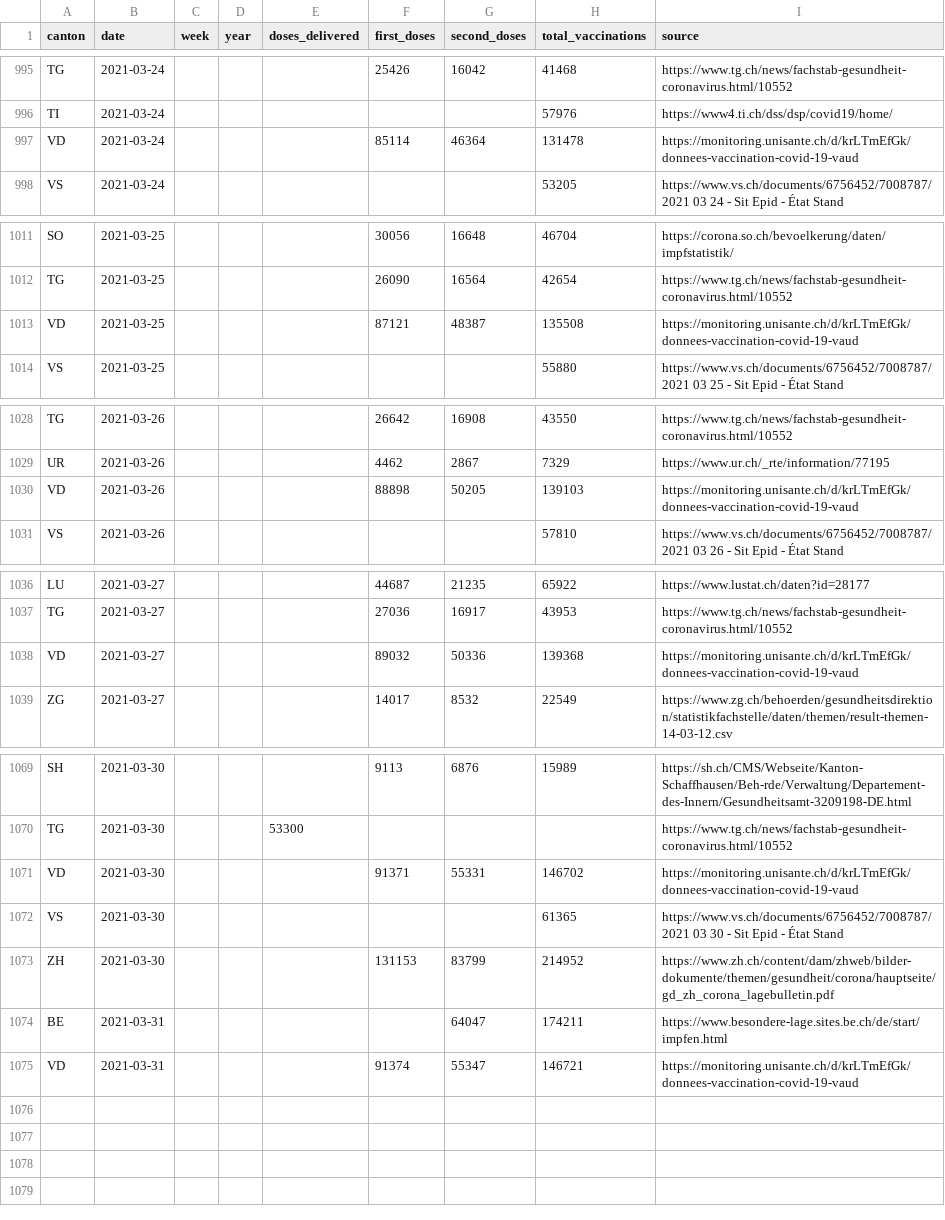
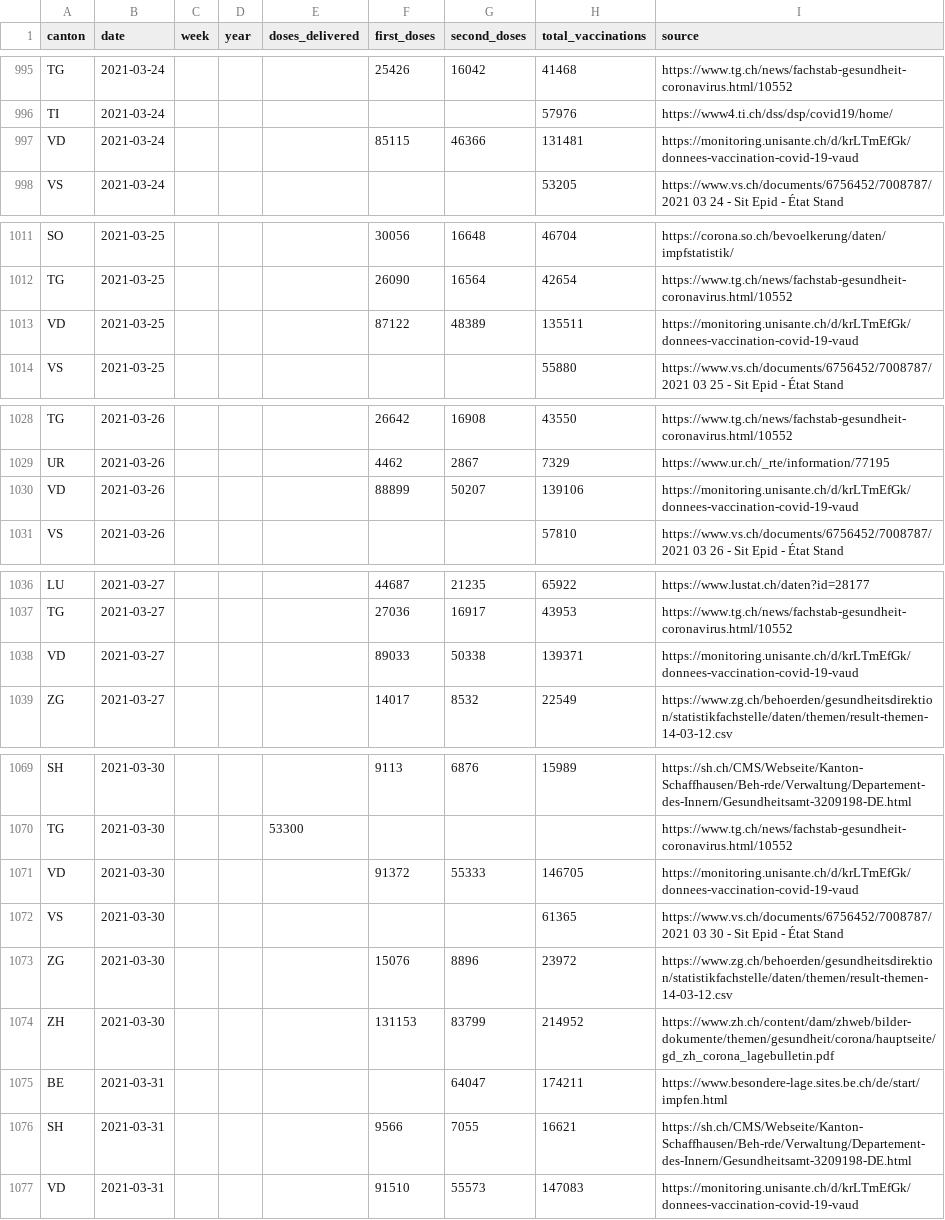
Before and after one commit to n0rdlicht/ch-vaccinations, a CSV file: data/vaccination_data_total.csv, drawn as a sheet; only a part is shown, gaps mark what is left out; the diff covers the shown part only.

Commit message:
Automatic update of vaccination data

```diff
--- a/data/vaccination_data_total.csv
+++ b/data/vaccination_data_total.csv
@@ -996,3 +996,3 @@ TG,2021-03-24,,,,25426,16042,41468,https://www.tg.ch/news/fachstab-gesundheit-co
 TI,2021-03-24,,,,,,57976,https://www4.ti.ch/dss/dsp/covid19/home/
-VD,2021-03-24,,,,85114,46364,131478,https://monitoring.unisante.ch/d/krLTmEfGk/donnees-vaccination-covid-19-vaud
+VD,2021-03-24,,,,85115,46366,131481,https://monitoring.unisante.ch/d/krLTmEfGk/donnees-vaccination-covid-19-vaud
 VS,2021-03-24,,,,,,53205,https://www.vs.ch/documents/6756452/7008787/2021 03 24 - Sit Epid - État Stand
@@ -1012,3 +1012,3 @@ SO,2021-03-25,,,,30056,16648,46704,https://corona.so.ch/bevoelkerung/daten/impfs
 TG,2021-03-25,,,,26090,16564,42654,https://www.tg.ch/news/fachstab-gesundheit-coronavirus.html/10552
-VD,2021-03-25,,,,87121,48387,135508,https://monitoring.unisante.ch/d/krLTmEfGk/donnees-vaccination-covid-19-vaud
+VD,2021-03-25,,,,87122,48389,135511,https://monitoring.unisante.ch/d/krLTmEfGk/donnees-vaccination-covid-19-vaud
 VS,2021-03-25,,,,,,55880,https://www.vs.ch/documents/6756452/7008787/2021 03 25 - Sit Epid - État Stand
@@ -1029,3 +1029,3 @@ TG,2021-03-26,,,,26642,16908,43550,https://www.tg.ch/news/fachstab-gesundheit-co
 UR,2021-03-26,,,,4462,2867,7329,https://www.ur.ch/_rte/information/77195
-VD,2021-03-26,,,,88898,50205,139103,https://monitoring.unisante.ch/d/krLTmEfGk/donnees-vaccination-covid-19-vaud
+VD,2021-03-26,,,,88899,50207,139106,https://monitoring.unisante.ch/d/krLTmEfGk/donnees-vaccination-covid-19-vaud
 VS,2021-03-26,,,,,,57810,https://www.vs.ch/documents/6756452/7008787/2021 03 26 - Sit Epid - État Stand
@@ -1037,3 +1037,3 @@ LU,2021-03-27,,,,44687,21235,65922,https://www.lustat.ch/daten?id=28177
 TG,2021-03-27,,,,27036,16917,43953,https://www.tg.ch/news/fachstab-gesundheit-coronavirus.html/10552
-VD,2021-03-27,,,,89032,50336,139368,https://monitoring.unisante.ch/d/krLTmEfGk/donnees-vaccination-covid-19-vaud
+VD,2021-03-27,,,,89033,50338,139371,https://monitoring.unisante.ch/d/krLTmEfGk/donnees-vaccination-covid-19-vaud
 ZG,2021-03-27,,,,14017,8532,22549,https://www.zg.ch/behoerden/gesundheitsdirektion/statistikfachstelle/daten/themen/result-themen-14-03-12.csv
@@ -1070,6 +1070,8 @@ SH,2021-03-30,,,,9113,6876,15989,https://sh.ch/CMS/Webseite/Kanton-Schaffhausen/
 TG,2021-03-30,,,53300,,,,https://www.tg.ch/news/fachstab-gesundheit-coronavirus.html/10552
-VD,2021-03-30,,,,91371,55331,146702,https://monitoring.unisante.ch/d/krLTmEfGk/donnees-vaccination-covid-19-vaud
+VD,2021-03-30,,,,91372,55333,146705,https://monitoring.unisante.ch/d/krLTmEfGk/donnees-vaccination-covid-19-vaud
 VS,2021-03-30,,,,,,61365,https://www.vs.ch/documents/6756452/7008787/2021 03 30 - Sit Epid - État Stand
+ZG,2021-03-30,,,,15076,8896,23972,https://www.zg.ch/behoerden/gesundheitsdirektion/statistikfachstelle/daten/themen/result-themen-14-03-12.csv
 ZH,2021-03-30,,,,131153,83799,214952,https://www.zh.ch/content/dam/zhweb/bilder-dokumente/themen/gesundheit/corona/hauptseite/gd_zh_corona_lagebulletin.pdf
 BE,2021-03-31,,,,,64047,174211,https://www.besondere-lage.sites.be.ch/de/start/impfen.html
-VD,2021-03-31,,,,91374,55347,146721,https://monitoring.unisante.ch/d/krLTmEfGk/donnees-vaccination-covid-19-vaud
+SH,2021-03-31,,,,9566,7055,16621,https://sh.ch/CMS/Webseite/Kanton-Schaffhausen/Beh-rde/Verwaltung/Departement-des-Innern/Gesundheitsamt-3209198-DE.html
+VD,2021-03-31,,,,91510,55573,147083,https://monitoring.unisante.ch/d/krLTmEfGk/donnees-vaccination-covid-19-vaud
```
Also changed, not shown: 12 edited cells elsewhere in this file, data/vaccinations_latest.csv, 1 other file.
